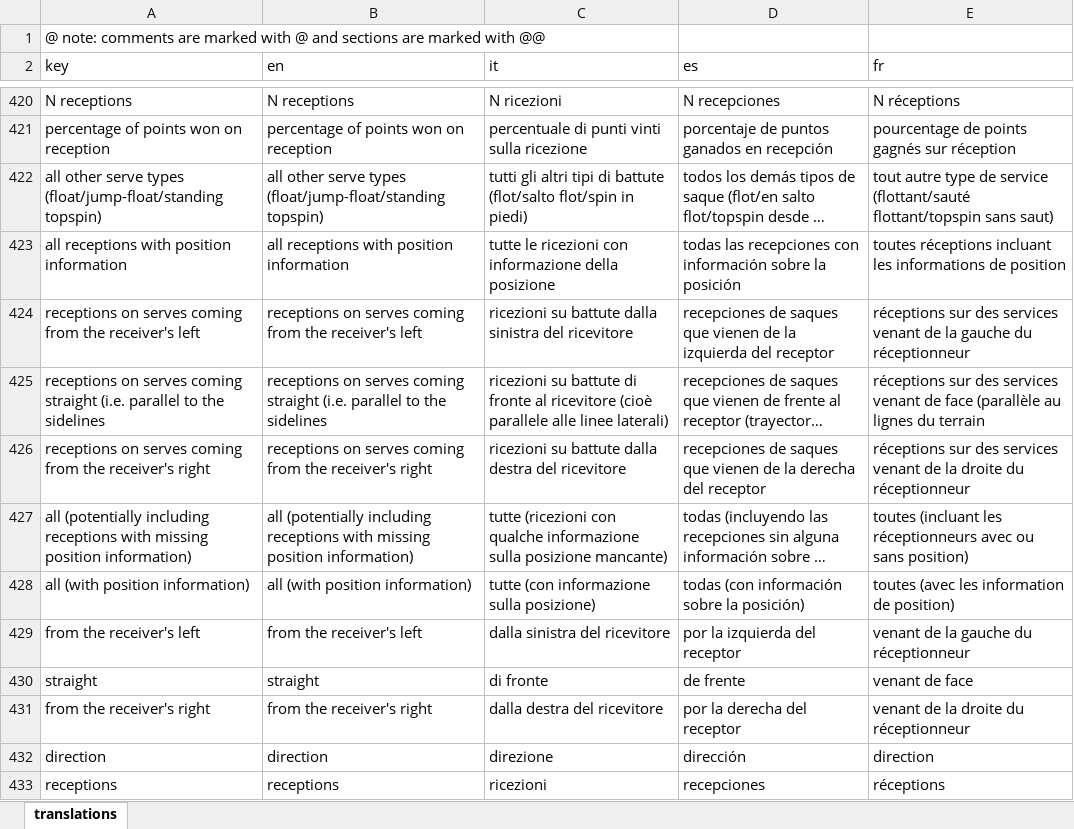
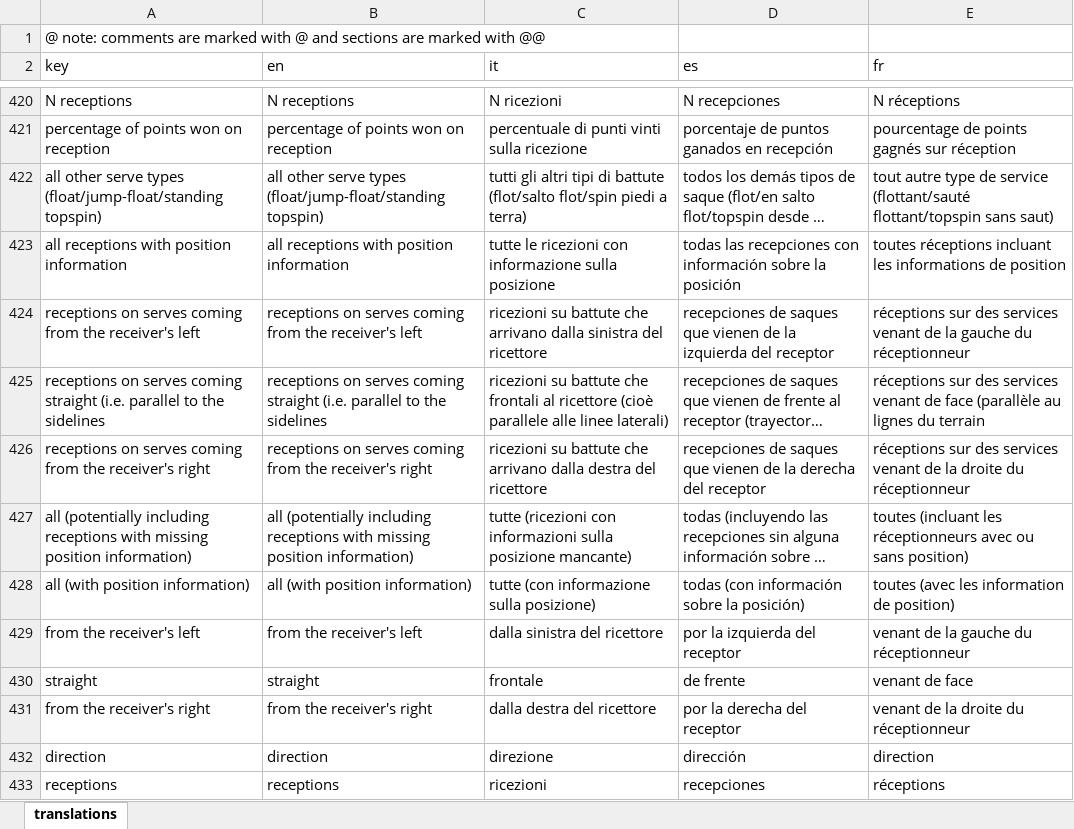
Before and after one commit to scienceuntangled/sui18n, an Excel workbook: data-raw/su_translations.xlsx, sheet translations, drawn as a sheet; only a part is shown, gaps mark what is left out; long unchanged cells end in …; values as stored, in another font and other column widths than the file's, no borders; the diff covers the shown part only; the diff names each change by its address in the sheet, - before the commit and + after, or states it on an @@ line.

```diff
--- a/data-raw/su_translations.xlsx (sheet translations)
+++ b/data-raw/su_translations.xlsx (sheet translations)
-C422 (it): …(flot/salto flot/spin in piedi)
+C422 (it): …(flot/salto flot/spin piedi a terra)
-C423 (it): …con informazione della posizione
+C423 (it): …con informazione sulla posizione
-C424 (it): …su battute dalla sinistra del ricevitore
+C424 (it): …su battute che arrivano dalla sinistra del ricettore
-C425 (it): …su battute di fronte al ricevitore (cioè parallele…
+C425 (it): …su battute che frontali al ricettore (cioè parallele…
-C426 (it): …su battute dalla destra del ricevitore
+C426 (it): …su battute che arrivano dalla destra del ricettore
-C427 (it): …(ricezioni con qualche informazione sulla posizione…
+C427 (it): …(ricezioni con informazioni sulla posizione…
-C429 (it): dalla sinistra del ricevitore
+C429 (it): dalla sinistra del ricettore
-C430 (it): di fronte
+C430 (it): frontale
-C431 (it): dalla destra del ricevitore
+C431 (it): dalla destra del ricettore
```
Also changed, not shown: 154 edited cells elsewhere in this sheet.
